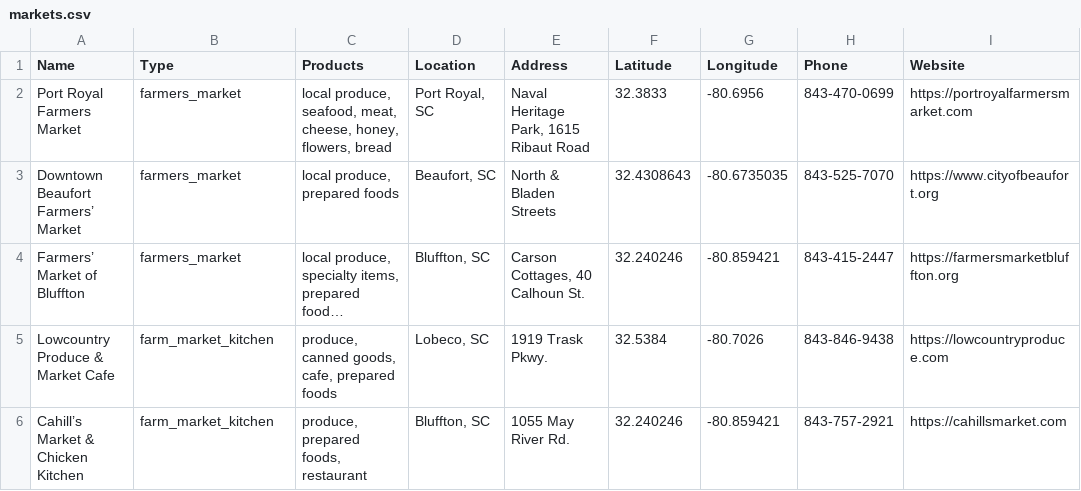
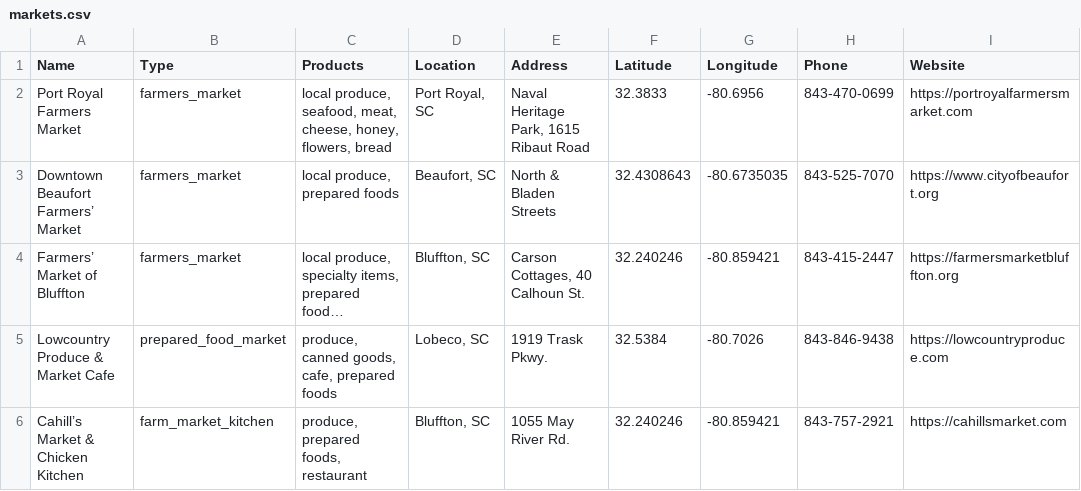
Before and after one commit to kmcurry/port-royal-sounder, a CSV file: data/markets.csv, drawn as a sheet; only a part is shown; long unchanged cells end in …; the diff covers the shown part only; the diff names each change by its address in the sheet, - before the commit and + after, or states it on an @@ line.

Commit message:
add privacy, newsletter, update markets

```diff
--- a/data/markets.csv
+++ b/data/markets.csv
-B5 (Type): farm_market_kitchen
+B5 (Type): prepared_food_market
```
Also changed, not shown: 5 added rows elsewhere in this file, 16 other files.
